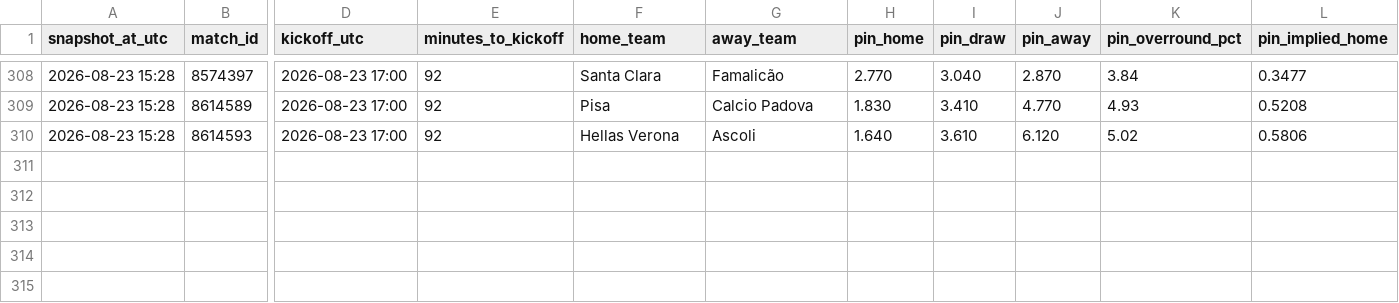
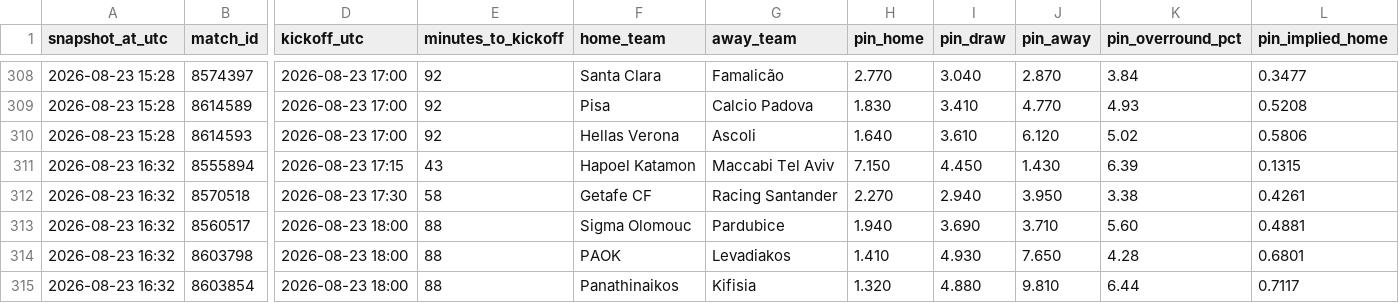
Before and after one commit to Bggantchev/betting-system, a CSV file: odds_snapshots.csv, drawn as a sheet; only a part is shown, gaps mark what is left out; rows hold the shown columns only; the diff names each change by its address in the sheet, - before the commit and + after, or states it on an @@ line.

```diff
--- a/odds_snapshots.csv
+++ b/odds_snapshots.csv
+row 311: 2026-08-23 16:32 | 8555894 | 2026-08-23 17:15 | 43 | Hapoel Katamon | Maccabi Tel Aviv | 7.150 | 4.450 | 1.430 | 6.39 | 0.1315
+row 312: 2026-08-23 16:32 | 8570518 | 2026-08-23 17:30 | 58 | Getafe CF | Racing Santander | 2.270 | 2.940 | 3.950 | 3.38 | 0.4261
+row 313: 2026-08-23 16:32 | 8560517 | 2026-08-23 18:00 | 88 | Sigma Olomouc | Pardubice | 1.940 | 3.690 | 3.710 | 5.60 | 0.4881
+row 314: 2026-08-23 16:32 | 8603798 | 2026-08-23 18:00 | 88 | PAOK | Levadiakos | 1.410 | 4.930 | 7.650 | 4.28 | 0.6801
+row 315: 2026-08-23 16:32 | 8603854 | 2026-08-23 18:00 | 88 | Panathinaikos | Kifisia | 1.320 | 4.880 | 9.810 | 6.44 | 0.7117
```
